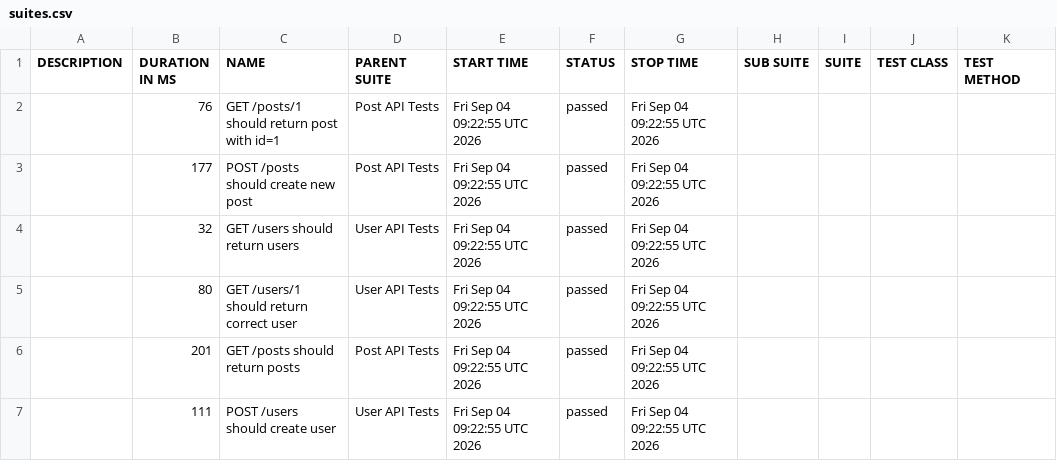
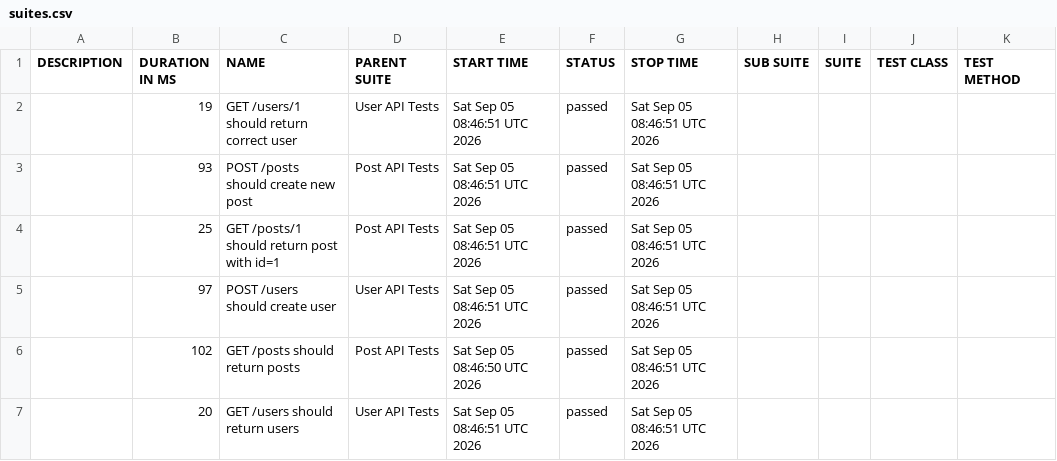
Before and after one commit to AnhAutomationTester/API_Automation_Mocha, a CSV file: data/suites.csv, drawn as a sheet.

```diff
--- a/data/suites.csv
+++ b/data/suites.csv
@@ -1,7 +1,7 @@
 "DESCRIPTION","DURATION IN MS","NAME","PARENT SUITE","START TIME","STATUS","STOP TIME","SUB SUITE","SUITE","TEST CLASS","TEST METHOD"
-"","76","GET /posts/1 should return post with id=1","Post API Tests","Fri Sep 04 09:22:55 UTC 2026","passed","Fri Sep 04 09:22:55 UTC 2026","","","",""
-"","177","POST /posts should create new post","Post API Tests","Fri Sep 04 09:22:55 UTC 2026","passed","Fri Sep 04 09:22:55 UTC 2026","","","",""
-"","32","GET /users should return users","User API Tests","Fri Sep 04 09:22:55 UTC 2026","passed","Fri Sep 04 09:22:55 UTC 2026","","","",""
-"","80","GET /users/1 should return correct user","User API Tests","Fri Sep 04 09:22:55 UTC 2026","passed","Fri Sep 04 09:22:55 UTC 2026","","","",""
-"","201","GET /posts should return posts","Post API Tests","Fri Sep 04 09:22:55 UTC 2026","passed","Fri Sep 04 09:22:55 UTC 2026","","","",""
-"","111","POST /users should create user","User API Tests","Fri Sep 04 09:22:55 UTC 2026","passed","Fri Sep 04 09:22:55 UTC 2026","","","",""
+"","19","GET /users/1 should return correct user","User API Tests","Sat Sep 05 08:46:51 UTC 2026","passed","Sat Sep 05 08:46:51 UTC 2026","","","",""
+"","93","POST /posts should create new post","Post API Tests","Sat Sep 05 08:46:51 UTC 2026","passed","Sat Sep 05 08:46:51 UTC 2026","","","",""
+"","25","GET /posts/1 should return post with id=1","Post API Tests","Sat Sep 05 08:46:51 UTC 2026","passed","Sat Sep 05 08:46:51 UTC 2026","","","",""
+"","97","POST /users should create user","User API Tests","Sat Sep 05 08:46:51 UTC 2026","passed","Sat Sep 05 08:46:51 UTC 2026","","","",""
+"","102","GET /posts should return posts","Post API Tests","Sat Sep 05 08:46:50 UTC 2026","passed","Sat Sep 05 08:46:51 UTC 2026","","","",""
+"","20","GET /users should return users","User API Tests","Sat Sep 05 08:46:51 UTC 2026","passed","Sat Sep 05 08:46:51 UTC 2026","","","",""
```
Also changed, not shown: 50 other files.
